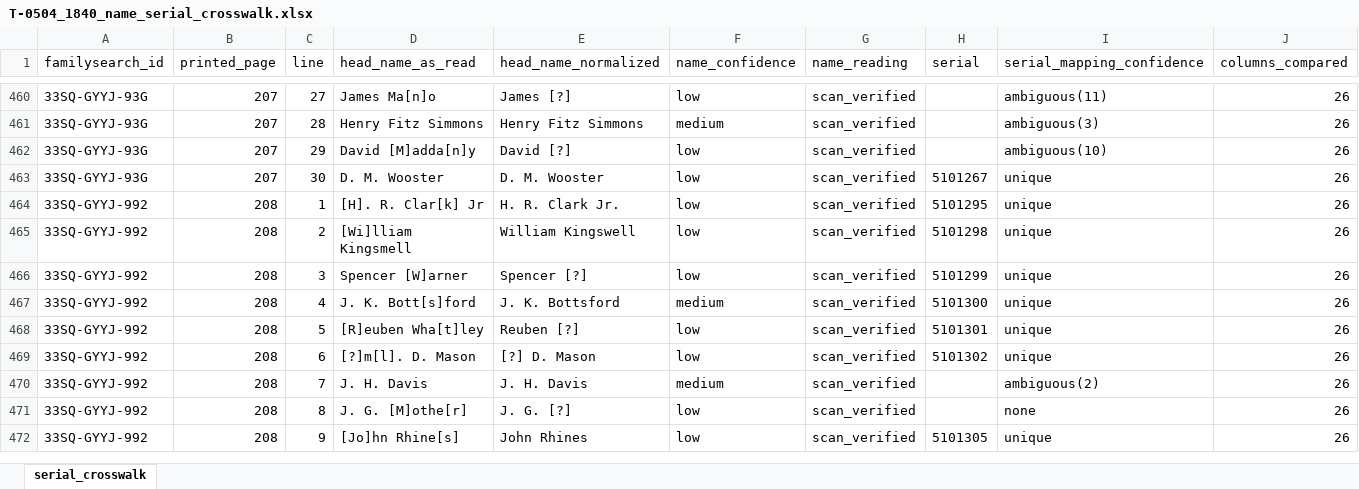
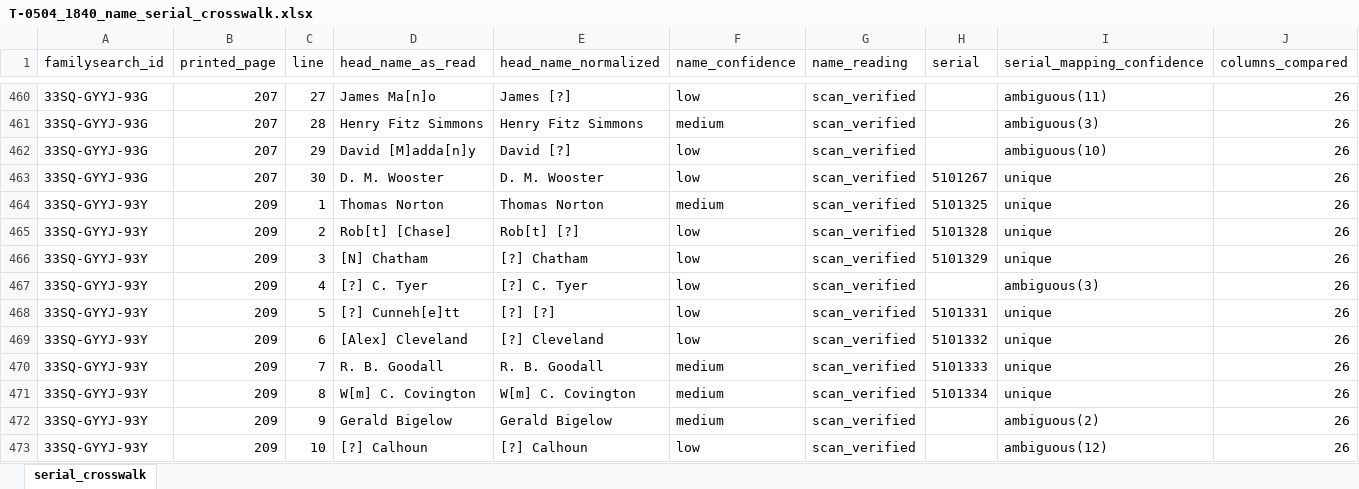
Before and after one commit to kevinrhaas/custom, an Excel workbook: chicago/reference/census1840/validation/T-0504_1840_name_serial_crosswalk.xlsx, sheet serial_crosswalk, drawn as a sheet; only a part is shown, gaps mark what is left out; the shorter side is filled out with more unchanged rows; values as stored, in another font and other column widths than the file's, no borders; rows hold the shown columns only; the diff covers the shown part only; the diff names each change by its address in the sheet, - before the commit and + after, or states it on an @@ line.

Commit message:
T-0546: the 1840 left sheets printed 209 and 211 read line by line, and every printed column total closes (#758)
* T-0546: claim (slice 4; T-0549 taken by a live sibling 30s before me)

* T-0546: the 1840 left sheet printed 209 (33SQ-GYYJ-93Y) read line by line, 31 lines, all 18 printed column totals close

* T-0546: the 1840 left sheet printed 211 (33SQ-GYYJ-97P) read line by line, 30 lines, all 21 printed column totals close

* T-0546: rebuild the derived crosswalk and consolidation artefacts the two new readings feed, and recompute the drifted group tally

* T-0546: close, PR #758

* T-0546: file the merged-state smoke readings

* T-0546: merge dev; regenerate the derived artefacts over the merged state

---------

Co-authored-by: polecat-steward <steward@polecat.live>

```diff
--- a/chicago/reference/census1840/validation/T-0504_1840_name_serial_crosswalk.xlsx (sheet serial_crosswalk)
+++ b/chicago/reference/census1840/validation/T-0504_1840_name_serial_crosswalk.xlsx (sheet serial_crosswalk)
+row 464: 33SQ-GYYJ-93Y | 209 | 1 | Thomas Norton | Thomas Norton | medium | scan_verified | 5101325 | unique | 26
+row 465: 33SQ-GYYJ-93Y | 209 | 2 | Rob[t] [Chase] | Rob[t] [?] | low | scan_verified | 5101328 | unique | 26
+row 466: 33SQ-GYYJ-93Y | 209 | 3 | [N] Chatham | [?] Chatham | low | scan_verified | 5101329 | unique | 26
+row 467: 33SQ-GYYJ-93Y | 209 | 4 | [?] C. Tyer | [?] C. Tyer | low | scan_verified |  | ambiguous(3) | 26
+row 468: 33SQ-GYYJ-93Y | 209 | 5 | [?] Cunneh[e]tt | [?] [?] | low | scan_verified | 5101331 | unique | 26
+row 469: 33SQ-GYYJ-93Y | 209 | 6 | [Alex] Cleveland | [?] Cleveland | low | scan_verified | 5101332 | unique | 26
+row 470: 33SQ-GYYJ-93Y | 209 | 7 | R. B. Goodall | R. B. Goodall | medium | scan_verified | 5101333 | unique | 26
+row 471: 33SQ-GYYJ-93Y | 209 | 8 | W[m] C. Covington | W[m] C. Covington | medium | scan_verified | 5101334 | unique | 26
+row 472: 33SQ-GYYJ-93Y | 209 | 9 | Gerald Bigelow | Gerald Bigelow | medium | scan_verified |  | ambiguous(2) | 26
+row 473: 33SQ-GYYJ-93Y | 209 | 10 | [?] Calhoun | [?] Calhoun | low | scan_verified |  | ambiguous(12) | 26
```
Also changed, not shown: 51 added rows elsewhere in this sheet, 15 other files.
